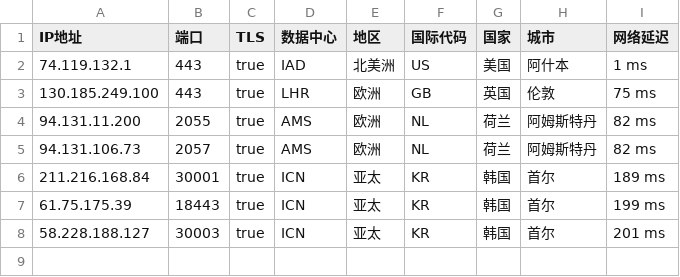
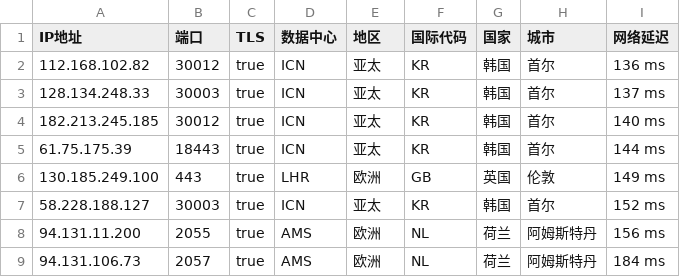
Before and after one commit to onepunchko/find-x, a CSV file: fancy/ce_ip.csv, drawn as a sheet.

```diff
--- a/fancy/ce_ip.csv
+++ b/fancy/ce_ip.csv
@@ -1,8 +1,9 @@
 IP地址,端口,TLS,数据中心,地区,国际代码,国家,城市,网络延迟
-74.119.132.1,443,true,IAD,北美洲,US,美国,阿什本,1 ms
-130.185.249.100,443,true,LHR,欧洲,GB,英国,伦敦,75 ms
-94.131.11.200,2055,true,AMS,欧洲,NL,荷兰,阿姆斯特丹,82 ms
-94.131.106.73,2057,true,AMS,欧洲,NL,荷兰,阿姆斯特丹,82 ms
-211.216.168.84,30001,true,ICN,亚太,KR,韩国,首尔,189 ms
-61.75.175.39,18443,true,ICN,亚太,KR,韩国,首尔,199 ms
-58.228.188.127,30003,true,ICN,亚太,KR,韩国,首尔,201 ms
+112.168.102.82,30012,true,ICN,亚太,KR,韩国,首尔,136 ms
+128.134.248.33,30003,true,ICN,亚太,KR,韩国,首尔,137 ms
+182.213.245.185,30012,true,ICN,亚太,KR,韩国,首尔,140 ms
+61.75.175.39,18443,true,ICN,亚太,KR,韩国,首尔,144 ms
+130.185.249.100,443,true,LHR,欧洲,GB,英国,伦敦,149 ms
+58.228.188.127,30003,true,ICN,亚太,KR,韩国,首尔,152 ms
+94.131.11.200,2055,true,AMS,欧洲,NL,荷兰,阿姆斯特丹,156 ms
+94.131.106.73,2057,true,AMS,欧洲,NL,荷兰,阿姆斯特丹,184 ms
```
